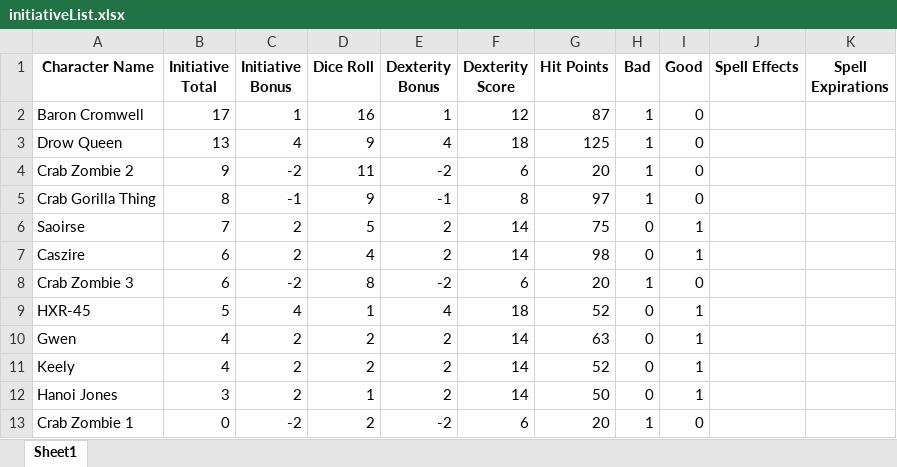
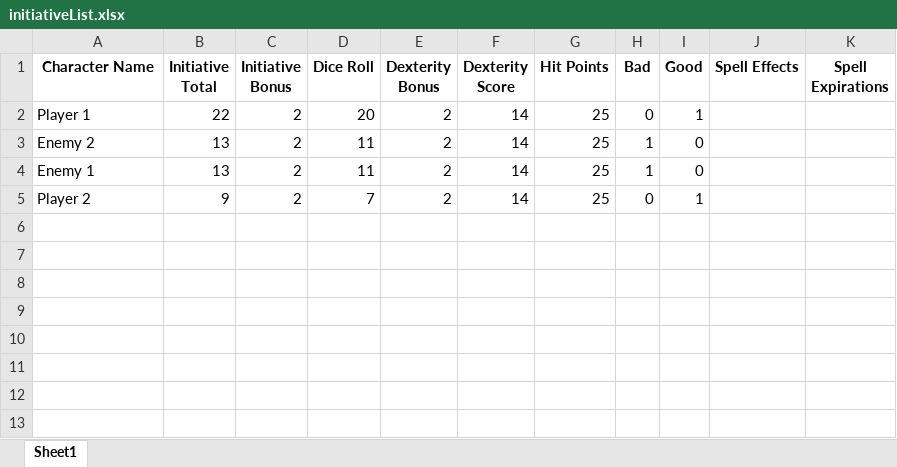
Before and after one commit to twilson59/sdev140project, an Excel workbook: Final Project - Final Version/SpreadSheets/initiativeList.xlsx, sheet Sheet1, drawn as a sheet; values as stored, in another font and other column widths than the file's, no borders; removed rows and columns are numbered as before the commit, all else as after; the diff names each change by its address in the sheet, - before the commit and + after, or states it on an @@ line.

```diff
--- a/Final Project - Final Version/SpreadSheets/initiativeList.xlsx (sheet Sheet1)
+++ b/Final Project - Final Version/SpreadSheets/initiativeList.xlsx (sheet Sheet1)
-row 2: Baron Cromwell | 17 | 1 | 16 | 1 | 12 | 87 | 1 | 0
-row 3: Drow Queen | 13 | 4 | 9 | 4 | 18 | 125 | 1 | 0
-row 4: Crab Zombie 2 | 9 | -2 | 11 | -2 | 6 | 20 | 1 | 0
-row 5: Crab Gorilla Thing | 8 | -1 | 9 | -1 | 8 | 97 | 1 | 0
-A2 (Character Name): Saoirse
+A2 (Character Name): Player 1
-B2 (Initiative Total): 7
+B2 (Initiative Total): 22
-D2 (Dice Roll): 5
+D2 (Dice Roll): 20
-G2 (Hit Points): 75
+G2 (Hit Points): 25
-row 7: Caszire | 6 | 2 | 4 | 2 | 14 | 98 | 0 | 1
-row 8: Crab Zombie 3 | 6 | -2 | 8 | -2 | 6 | 20 | 1 | 0
-row 9: HXR-45 | 5 | 4 | 1 | 4 | 18 | 52 | 0 | 1
-row 10: Gwen | 4 | 2 | 2 | 2 | 14 | 63 | 0 | 1
+row 3: Enemy 2 | 13 | 2 | 11 | 2 | 14 | 25 | 1 | 0
+row 4: Enemy 1 | 13 | 2 | 11 | 2 | 14 | 25 | 1 | 0
-A5 (Character Name): Keely
+A5 (Character Name): Player 2
-B5 (Initiative Total): 4
+B5 (Initiative Total): 9
-D5 (Dice Roll): 2
+D5 (Dice Roll): 7
-G5 (Hit Points): 52
+G5 (Hit Points): 25
-row 12: Hanoi Jones | 3 | 2 | 1 | 2 | 14 | 50 | 0 | 1
-row 13: Crab Zombie 1 | 0 | -2 | 2 | -2 | 6 | 20 | 1 | 0
```
Also changed, not shown: Final Project - Final Version/SpreadSheets/enemyData.xlsx, Final Project - Final Version/SpreadSheets/playerData.xlsx, 4 other files.
